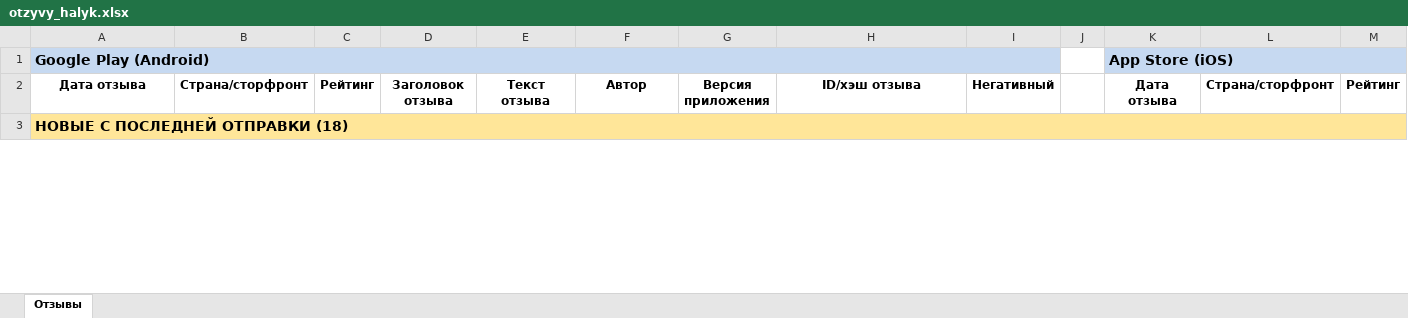
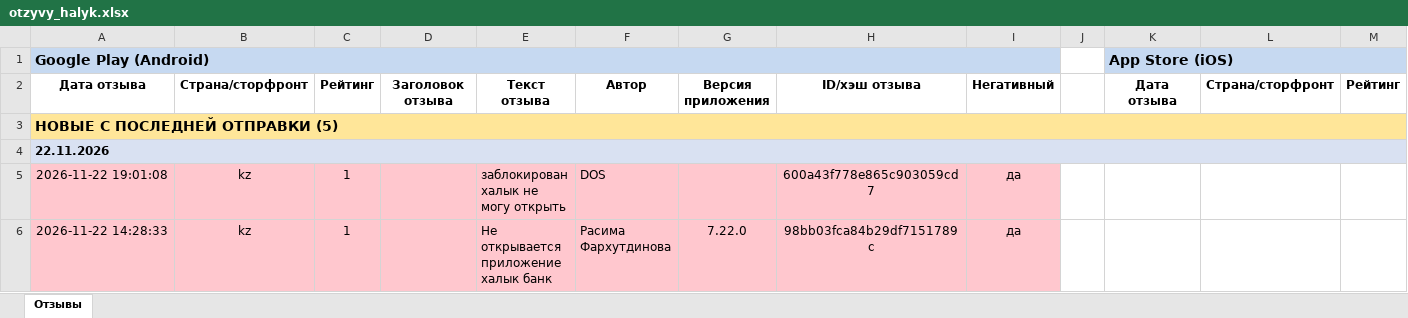
Before and after one commit to Laura-B84/my-project, an Excel workbook: otzyvy_halyk.xlsx, sheet Отзывы, drawn as a sheet; only a part is shown; values as stored, in another font and other column widths than the file's, no borders; rows hold the shown columns only; the diff covers the shown part only; the diff names each change by its address in the sheet, - before the commit and + after, or states it on an @@ line.

```diff
--- a/otzyvy_halyk.xlsx (sheet Отзывы)
+++ b/otzyvy_halyk.xlsx (sheet Отзывы)
-A3: НОВЫЕ С ПОСЛЕДНЕЙ ОТПРАВКИ (18)
+A3: НОВЫЕ С ПОСЛЕДНЕЙ ОТПРАВКИ (5)
+row 4: 22.11.2026
+row 5: 2026-11-22 19:01:08 | kz | 1 |  | заблокирован халык не могу открыть | DOS |  | 600a43f778e865c903059cd7 | да
+row 6: 2026-11-22 14:28:33 | kz | 1 |  | Не открывается приложение халык банк | Расима Фархутдинова | 7.22.0 | 98bb03fca84b29df7151789c | да
```
Also changed, not shown: 3 added rows, 6 removed rows and 1 moved row elsewhere in this sheet, 1 other file.
